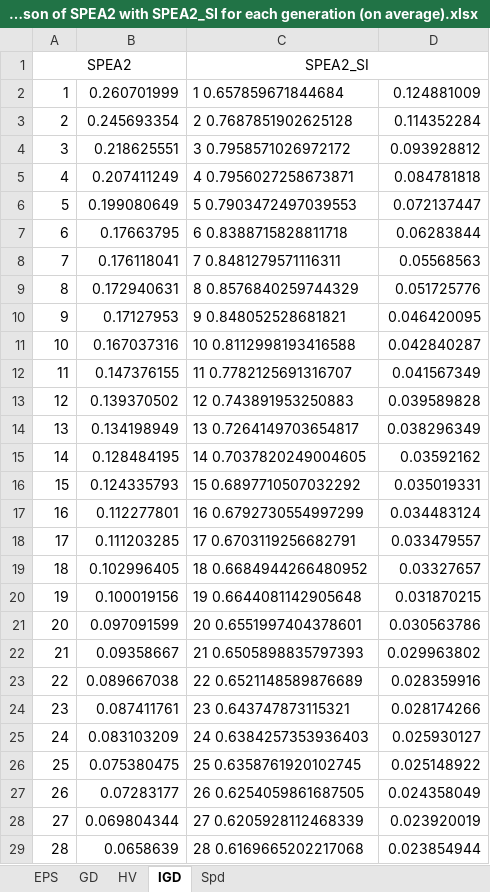
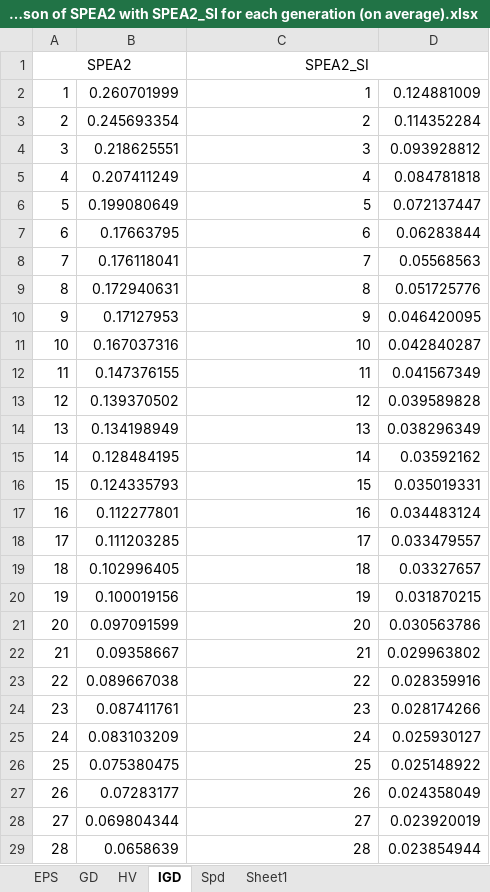
Before and after one commit to shaikatcse/EnergyPLANDomainKnowledgeEAStep1, an Excel workbook: InitializationResults/WithTrack/Comparison of SPEA2 with SPEA2_SI for each generation (on average).xlsx, sheet IGD, drawn as a sheet; only a part is shown; values as stored, in another font and other column widths than the file's, no borders; charts and pictures not drawn; the diff covers the shown part only; the diff names each change by its address in the sheet, - before the commit and + after, or states it on an @@ line.

```diff
--- a/InitializationResults/WithTrack/Comparison of SPEA2 with SPEA2_SI for each generation (on average).xlsx (sheet IGD)
+++ b/InitializationResults/WithTrack/Comparison of SPEA2 with SPEA2_SI for each generation (on average).xlsx (sheet IGD)
+sheet tab: Sheet1
-C2: 1 0.657859671844684
+C2: 1
-C3: 2 0.7687851902625128
+C3: 2
-C4: 3 0.7958571026972172
+C4: 3
-C5: 4 0.7956027258673871
+C5: 4
-C6: 5 0.7903472497039553
+C6: 5
-C7: 6 0.8388715828811718
+C7: 6
-C8: 7 0.8481279571116311
+C8: 7
-C9: 8 0.8576840259744329
+C9: 8
-C10: 9 0.848052528681821
+C10: 9
-C11: 10 0.8112998193416588
+C11: 10
-C12: 11 0.7782125691316707
+C12: 11
-C13: 12 0.743891953250883
+C13: 12
-C14: 13 0.7264149703654817
+C14: 13
-C15: 14 0.7037820249004605
+C15: 14
-C16: 15 0.6897710507032292
+C16: 15
-C17: 16 0.6792730554997299
+C17: 16
-C18: 17 0.6703119256682791
+C18: 17
-C19: 18 0.6684944266480952
+C19: 18
-C20: 19 0.6644081142905648
+C20: 19
-C21: 20 0.6551997404378601
+C21: 20
-C22: 21 0.6505898835797393
+C22: 21
-C23: 22 0.6521148589876689
+C23: 22
-C24: 23 0.643747873115321
+C24: 23
-C25: 24 0.6384257353936403
+C25: 24
-C26: 25 0.6358761920102745
+C26: 25
-C27: 26 0.6254059861687505
+C27: 26
-C28: 27 0.6205928112468339
+C28: 27
-C29: 28 0.6169665202217068
+C29: 28
```
Also changed, not shown: 42 edited cells elsewhere in this sheet, charts or pictures, 3 other files.
